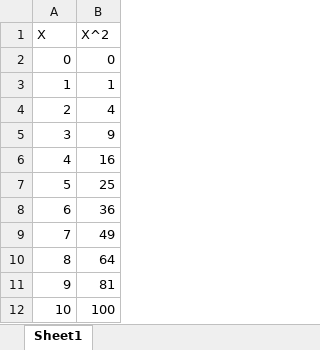
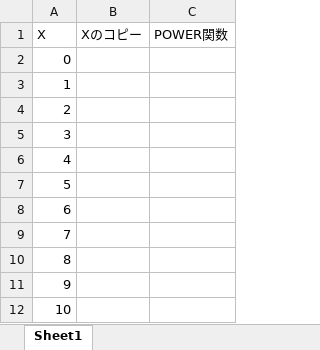
Before and after one commit to werktisch/Introduction_to_Data_Processing, an Excel workbook: 配付資料/Excel編第2回/0_スピル.xlsx, sheet Sheet1, drawn as a sheet; values as stored, in another font and other column widths than the file's, no borders; removed rows and columns are numbered as before the commit, all else as after; the diff names each change by its address in the sheet, - before the commit and + after, or states it on an @@ line.

```diff
--- a/配付資料/Excel編第2回/0_スピル.xlsx (sheet Sheet1)
+++ b/配付資料/Excel編第2回/0_スピル.xlsx (sheet Sheet1)
-column B (X^2), rows 2-12: 0 | 1 | 4 | 9 | 16 | 25 | 36 | 49 | 64 | 81 | 100
+column B (Xのコピー), empty
+column C (POWER関数), empty
```
Also changed, not shown: 配付資料/Excel編第3回/3_正規化・アンサンブル平均.xlsx, 22 other files.
